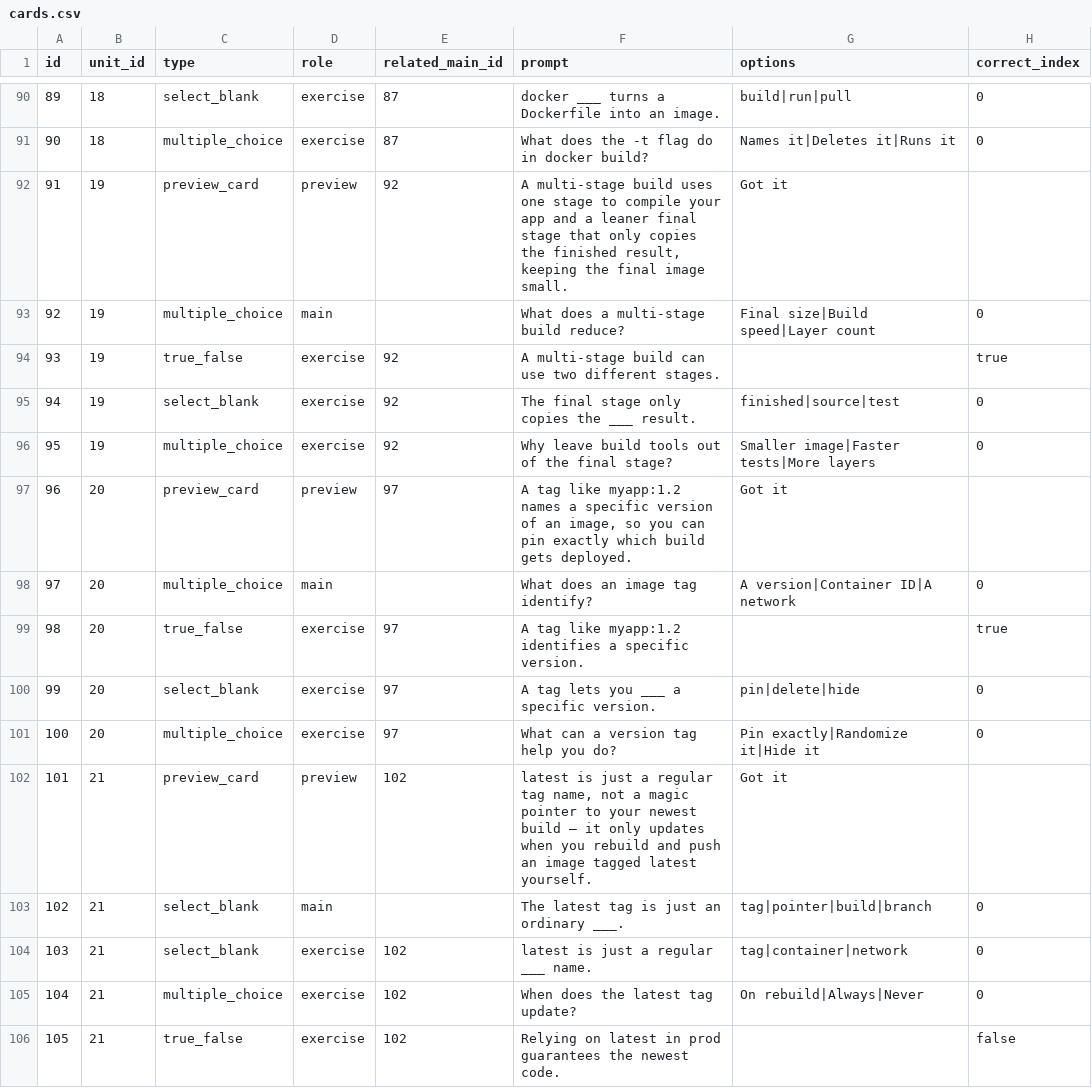
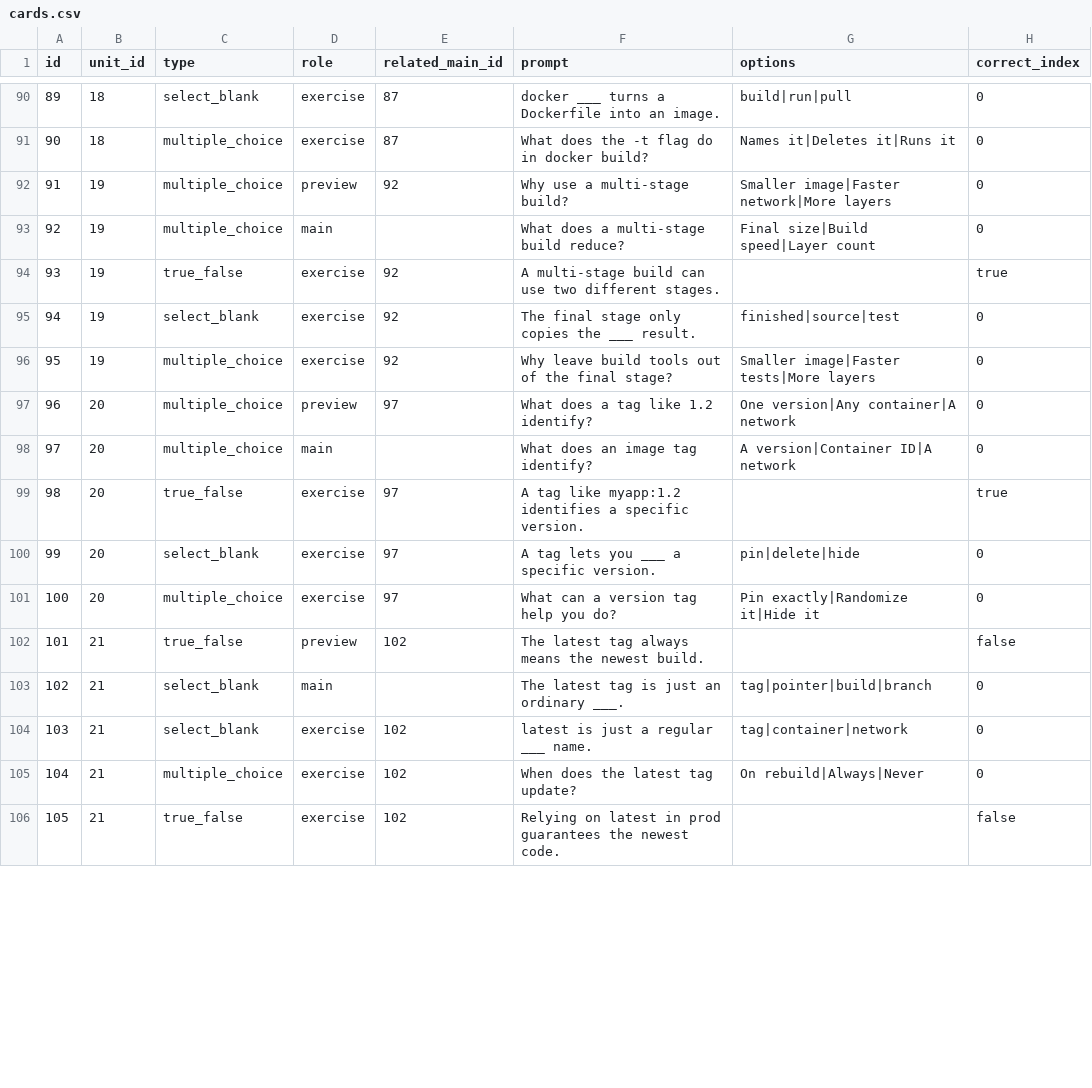
Before and after one commit to yaaddi-courses/docker-and-containers, a CSV file: source/cards.csv, drawn as a sheet; only a part is shown, gaps mark what is left out; the diff covers the shown part only; the diff names each change by its address in the sheet, - before the commit and + after, or states it on an @@ line.

```diff
--- a/source/cards.csv
+++ b/source/cards.csv
-C92 (type): preview_card
+C92 (type): multiple_choice
-F92 (prompt): A multi-stage build uses one stage to compile your app and a leaner final stage that only copies the finished result, keeping the final image small.
+F92 (prompt): Why use a multi-stage build?
-G92 (options): Got it
+G92 (options): Smaller image|Faster network|More layers
-H92 (correct_index): (empty)
+H92 (correct_index): 0
-C97 (type): preview_card
+C97 (type): multiple_choice
-F97 (prompt): A tag like myapp:1.2 names a specific version of an image, so you can pin exactly which build gets deployed.
+F97 (prompt): What does a tag like 1.2 identify?
-G97 (options): Got it
+G97 (options): One version|Any container|A network
-H97 (correct_index): (empty)
+H97 (correct_index): 0
-C102 (type): preview_card
+C102 (type): true_false
-F102 (prompt): latest is just a regular tag name, not a magic pointer to your newest build — it only updates when you rebuild and push an image tagged latest yourself.
+F102 (prompt): The latest tag always means the newest build.
-G102 (options): Got it
+G102 (options): (empty)
-H102 (correct_index): (empty)
+H102 (correct_index): false
```
Also changed, not shown: 164 edited cells elsewhere in this file, 2 other files.
